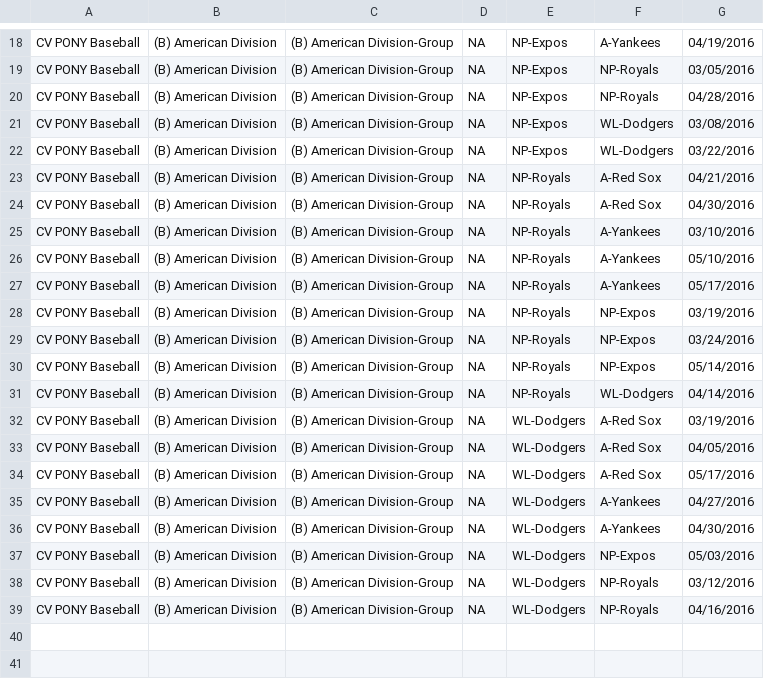
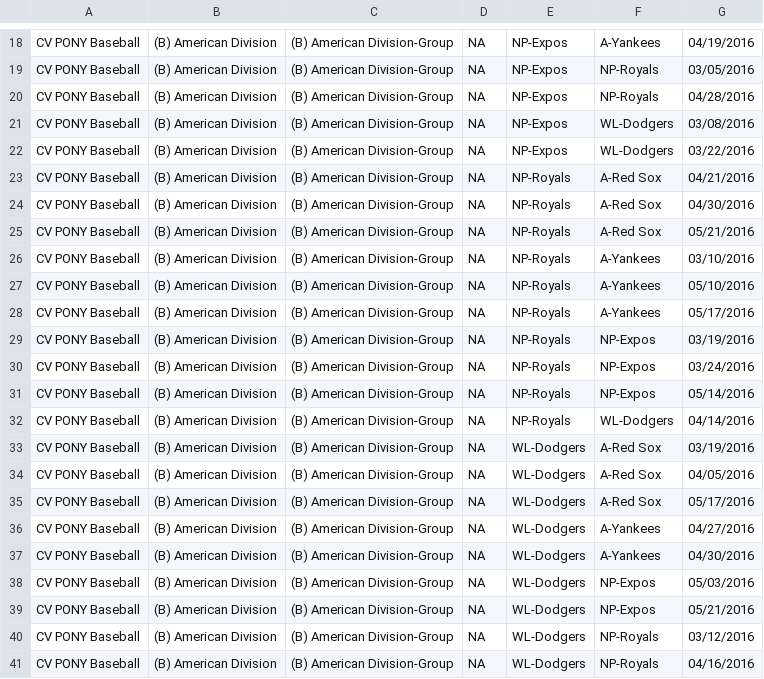
Before and after one commit to erichorne/nppb2016, a CSV file: bronco-american.csv, drawn as a sheet; only a part is shown, gaps mark what is left out; the diff names each change by its address in the sheet, - before the commit and + after, or states it on an @@ line.

Commit message:
20160518@1022 update

```diff
--- a/bronco-american.csv
+++ b/bronco-american.csv
+row 25: CV PONY Baseball | (B) American Division | (B) American Division-Group | NA | NP-Royals | A-Red Sox | 05/21/2016
+row 39: CV PONY Baseball | (B) American Division | (B) American Division-Group | NA | WL-Dodgers | NP-Expos | 05/21/2016
```
